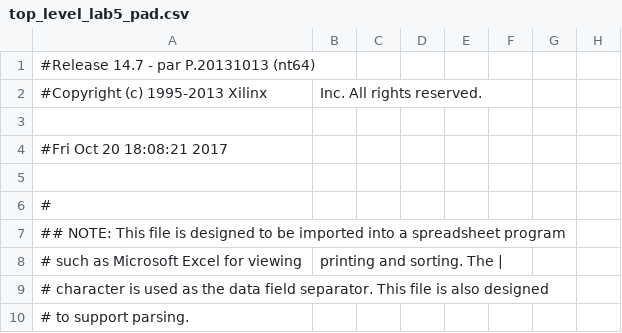
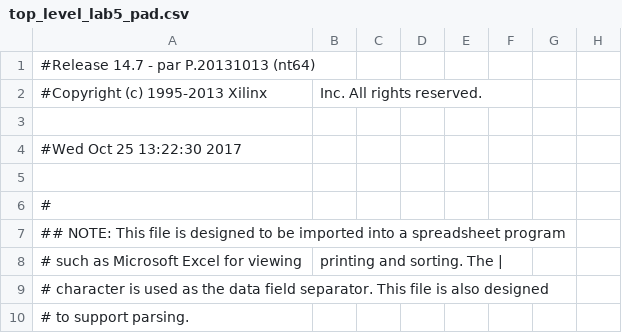
Before and after one commit to rosswelltiongco/CPU, a CSV file: Register_File/top_level_lab5_pad.csv, drawn as a sheet; only a part is shown; the diff names each change by its address in the sheet, - before the commit and + after, or states it on an @@ line.

```diff
--- a/Register_File/top_level_lab5_pad.csv
+++ b/Register_File/top_level_lab5_pad.csv
-A4: #Fri Oct 20 18:08:21 2017
+A4: #Wed Oct 25 13:22:30 2017
```
Also changed, not shown: 46 other files.
